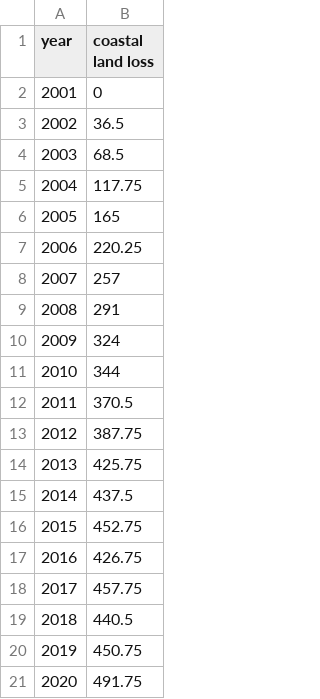
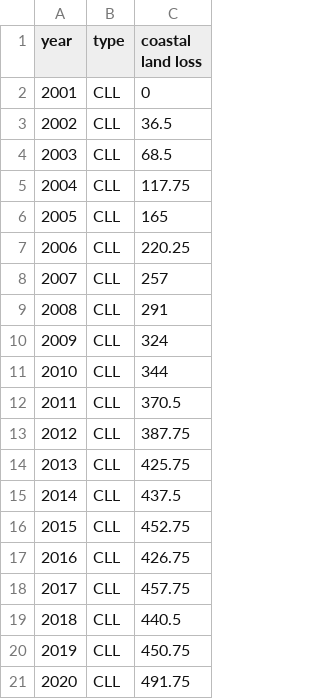
Before and after one commit to NASA-IMPACT/veda-config, a CSV file: discoveries/coastal_land_loss_time_series.csv, drawn as a sheet; the diff names each change by its address in the sheet, - before the commit and + after, or states it on an @@ line.

```diff
--- a/discoveries/coastal_land_loss_time_series.csv
+++ b/discoveries/coastal_land_loss_time_series.csv
+column B (type), rows 2-21: all CLL
```
Also changed, not shown: discoveries/TWS_time_series.csv, discoveries/groundwater_time_series.csv, 1 other file.
